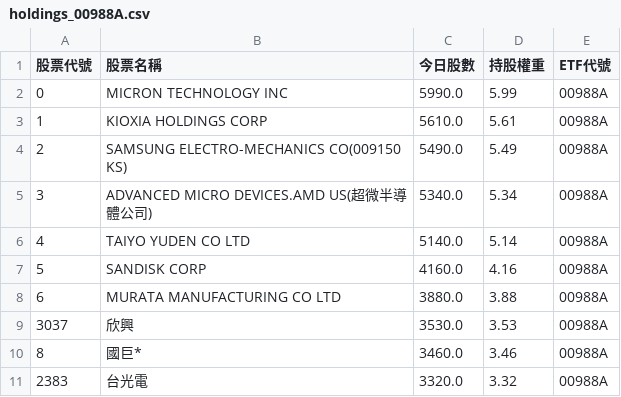
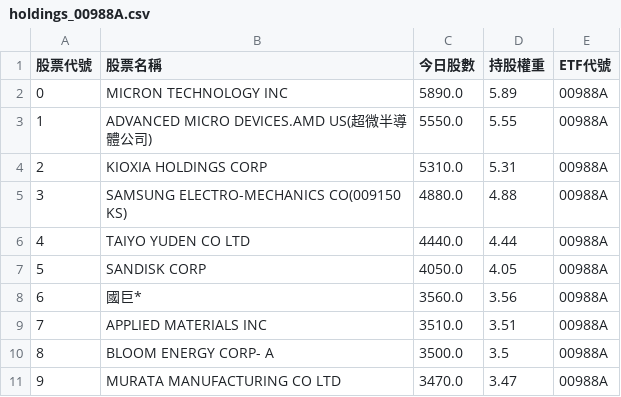
Before and after one commit to caesar263/my-etf-tracker, a CSV file: holdings_00988A.csv, drawn as a sheet.

```diff
--- a/holdings_00988A.csv
+++ b/holdings_00988A.csv
@@ -1,11 +1,11 @@
 股票代號,股票名稱,今日股數,持股權重,ETF代號
-0,MICRON TECHNOLOGY INC,5990.0,5.99,00988A
-1,KIOXIA HOLDINGS CORP,5610.0,5.61,00988A
-2,SAMSUNG ELECTRO-MECHANICS CO(009150 KS),5490.0,5.49,00988A
-3,ADVANCED MICRO DEVICES.AMD US(超微半導體公司),5340.0,5.34,00988A
-4,TAIYO YUDEN CO LTD,5140.0,5.14,00988A
-5,SANDISK CORP,4160.0,4.16,00988A
-6,MURATA MANUFACTURING CO LTD,3880.0,3.88,00988A
-3037,欣興,3530.0,3.53,00988A
-8,國巨*,3460.0,3.46,00988A
-2383,台光電,3320.0,3.32,00988A
+0,MICRON TECHNOLOGY INC,5890.0,5.89,00988A
+1,ADVANCED MICRO DEVICES.AMD US(超微半導體公司),5550.0,5.55,00988A
+2,KIOXIA HOLDINGS CORP,5310.0,5.31,00988A
+3,SAMSUNG ELECTRO-MECHANICS CO(009150 KS),4880.0,4.88,00988A
+4,TAIYO YUDEN CO LTD,4440.0,4.44,00988A
+5,SANDISK CORP,4050.0,4.05,00988A
+6,國巨*,3560.0,3.56,00988A
+7,APPLIED MATERIALS INC,3510.0,3.51,00988A
+8,BLOOM ENERGY CORP- A,3500.0,3.5,00988A
+9,MURATA MANUFACTURING CO LTD,3470.0,3.47,00988A
```
Also changed, not shown: final_analysis.csv, holdings_00400A.csv, 14 other files.
